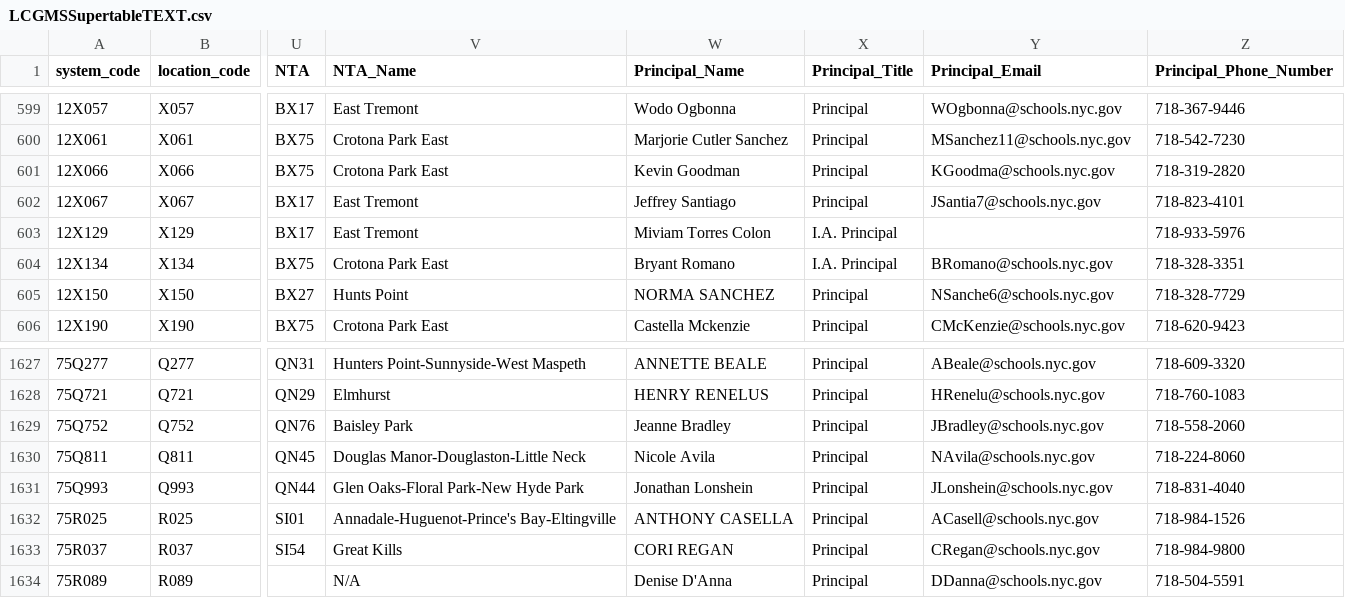
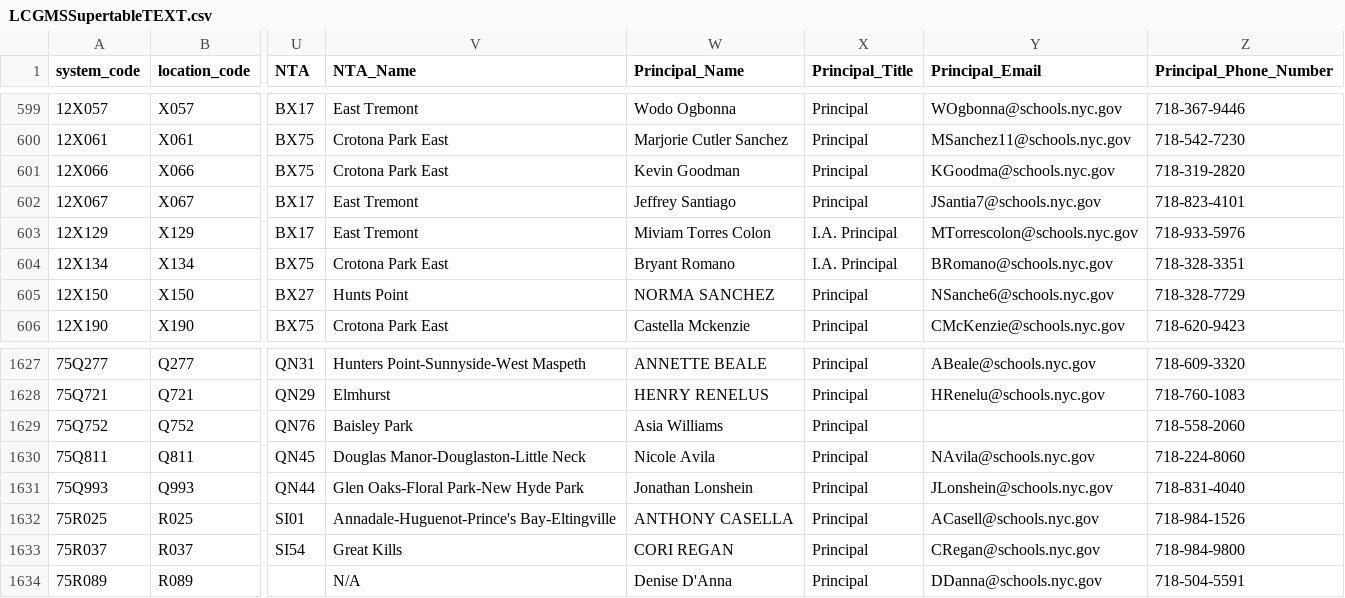
Before and after one commit to dsimoes-doe/LCGMS, a CSV file: LCGMSSupertableTEXT.csv, drawn as a sheet; only a part is shown, gaps mark what is left out; the diff names each change by its address in the sheet, - before the commit and + after, or states it on an @@ line.

Commit message:
Update LCGMSSupertableTEXT.csv

```diff
--- a/LCGMSSupertableTEXT.csv
+++ b/LCGMSSupertableTEXT.csv
-Y603 (Principal_Email): (empty)
+Y603 (Principal_Email): MTorrescolon@schools.nyc.gov
-W1629 (Principal_Name): Jeanne Bradley
+W1629 (Principal_Name): Asia Williams
-Y1629 (Principal_Email): JBradley@schools.nyc.gov
+Y1629 (Principal_Email): (empty)
```
